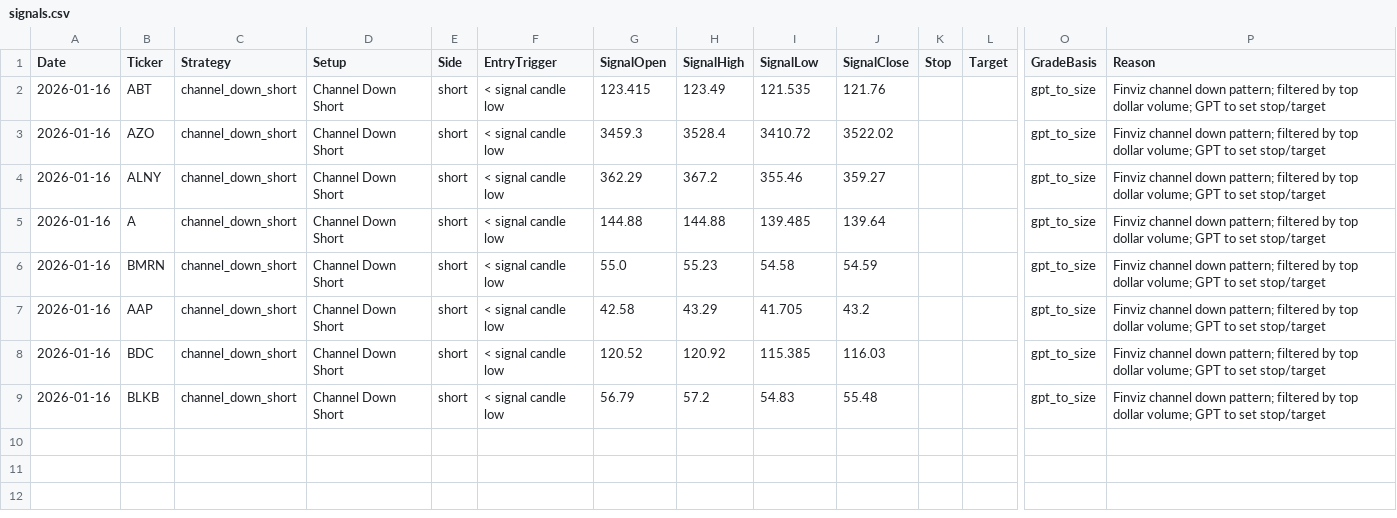
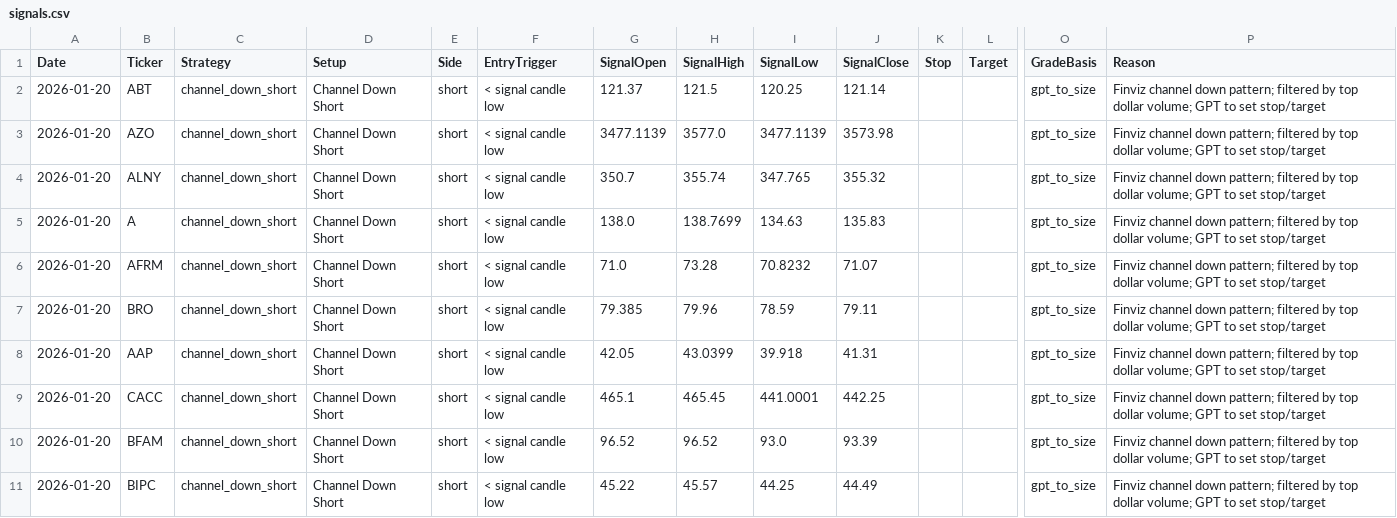
Before and after one commit to mpincus/Swing_Systems, a CSV file: docs/channel_down_short/signals.csv, drawn as a sheet; only a part is shown, gaps mark what is left out; addresses are those after the commit; rows hold the shown columns only; the diff names each change by its address in the sheet, - before the commit and + after, or states it on an @@ line.

```diff
--- a/docs/channel_down_short/signals.csv
+++ b/docs/channel_down_short/signals.csv
-A2:A5 (Date): 2026-01-16
+A2:A5 (Date): 2026-01-20
-G2 (SignalOpen): 123.415
+G2 (SignalOpen): 121.37
-H2 (SignalHigh): 123.49
+H2 (SignalHigh): 121.5
-I2 (SignalLow): 121.535
+I2 (SignalLow): 120.25
-J2 (SignalClose): 121.76
+J2 (SignalClose): 121.14
-G3 (SignalOpen): 3459.3
+G3 (SignalOpen): 3477.1139
-H3 (SignalHigh): 3528.4
+H3 (SignalHigh): 3577.0
-I3 (SignalLow): 3410.72
+I3 (SignalLow): 3477.1139
-J3 (SignalClose): 3522.02
+J3 (SignalClose): 3573.98
-G4 (SignalOpen): 362.29
+G4 (SignalOpen): 350.7
-H4 (SignalHigh): 367.2
+H4 (SignalHigh): 355.74
-I4 (SignalLow): 355.46
+I4 (SignalLow): 347.765
-J4 (SignalClose): 359.27
+J4 (SignalClose): 355.32
-G5 (SignalOpen): 144.88
+G5 (SignalOpen): 138.0
-H5 (SignalHigh): 144.88
+H5 (SignalHigh): 138.7699
-I5 (SignalLow): 139.485
+I5 (SignalLow): 134.63
-J5 (SignalClose): 139.64
+J5 (SignalClose): 135.83
+row 6: 2026-01-20 | AFRM | channel_down_short | Channel Down Short | short | < signal candle low | 71.0 | 73.28 | 70.8232 | 71.07 |  |  | gpt_to_size | Finviz channel down pattern; filtered by top dollar volume; GPT to set stop/target
-A7:A10 (Date): 2026-01-16
+A7:A10 (Date): 2026-01-20
-B7 (Ticker): BMRN
+B7 (Ticker): BRO
-G7 (SignalOpen): 55.0
+G7 (SignalOpen): 79.385
-H7 (SignalHigh): 55.23
+H7 (SignalHigh): 79.96
-I7 (SignalLow): 54.58
+I7 (SignalLow): 78.59
-J7 (SignalClose): 54.59
+J7 (SignalClose): 79.11
-G8 (SignalOpen): 42.58
+G8 (SignalOpen): 42.05
-H8 (SignalHigh): 43.29
+H8 (SignalHigh): 43.0399
-I8 (SignalLow): 41.705
+I8 (SignalLow): 39.918
-J8 (SignalClose): 43.2
+J8 (SignalClose): 41.31
-B9 (Ticker): BDC
+B9 (Ticker): CACC
-G9 (SignalOpen): 120.52
+G9 (SignalOpen): 465.1
-H9 (SignalHigh): 120.92
+H9 (SignalHigh): 465.45
-I9 (SignalLow): 115.385
+I9 (SignalLow): 441.0001
-J9 (SignalClose): 116.03
+J9 (SignalClose): 442.25
-B10 (Ticker): BLKB
+B10 (Ticker): BFAM
-G10 (SignalOpen): 56.79
+G10 (SignalOpen): 96.52
-H10 (SignalHigh): 57.2
+H10 (SignalHigh): 96.52
-I10 (SignalLow): 54.83
+I10 (SignalLow): 93.0
-J10 (SignalClose): 55.48
+J10 (SignalClose): 93.39
+row 11: 2026-01-20 | BIPC | channel_down_short | Channel Down Short | short | < signal candle low | 45.22 | 45.57 | 44.25 | 44.49 |  |  | gpt_to_size | Finviz channel down pattern; filtered by top dollar volume; GPT to set stop/target
```
Also changed, not shown: docs/combined_signals.csv, docs/rsi_continuation_long/signals.csv, 25 other files.
